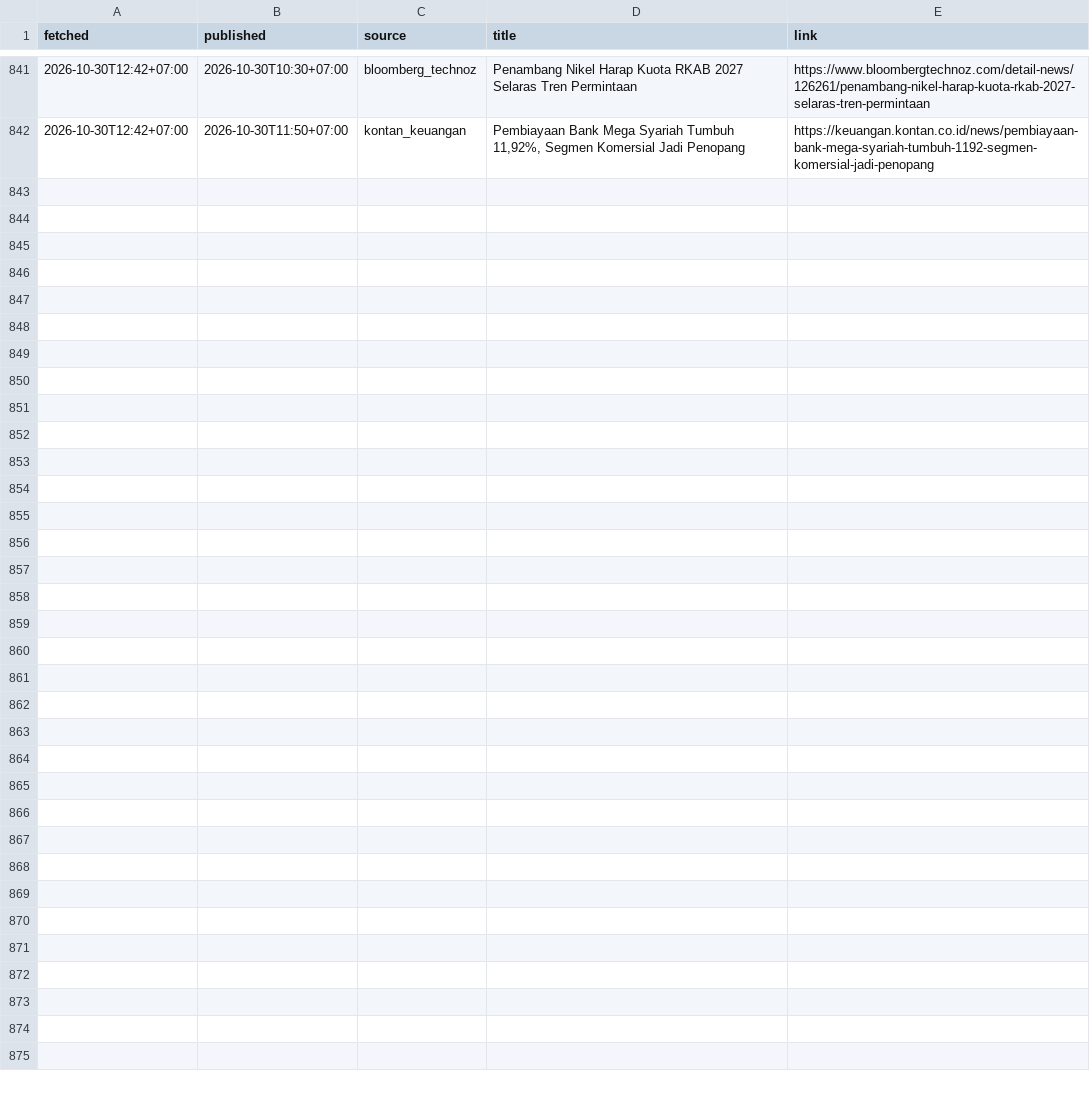
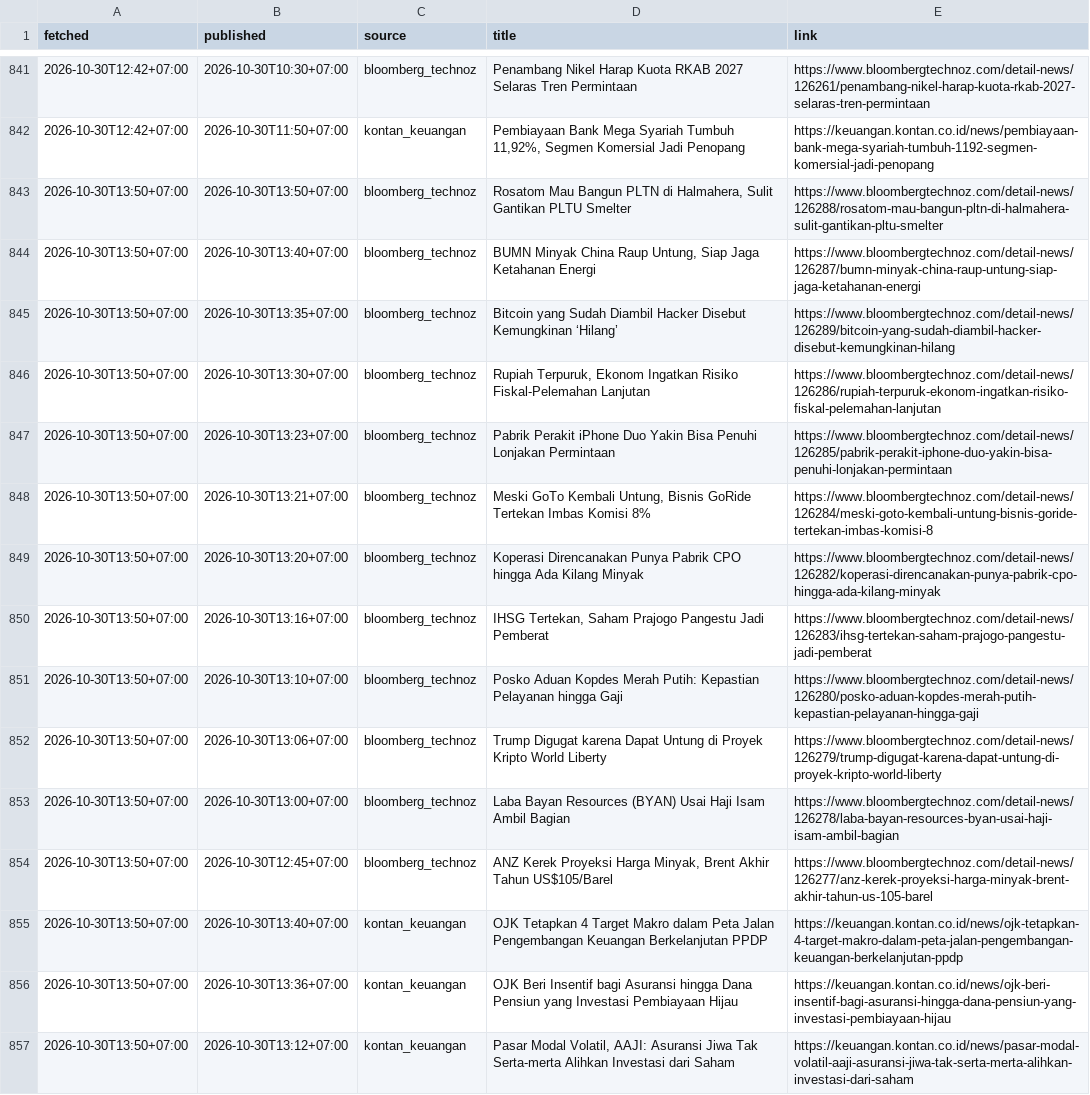
Before and after one commit to annas820/idx, a CSV file: news/2026-10.csv, drawn as a sheet; only a part is shown, gaps mark what is left out.

```diff
--- a/news/2026-10.csv
+++ b/news/2026-10.csv
@@ -842 +842,16 @@ fetched,published,source,title,link
 2026-10-30T12:42+07:00,2026-10-30T11:50+07:00,kontan_keuangan,"Pembiayaan Bank Mega Syariah Tumbuh 11,92%, Segmen Komersial Jadi Penopang",https://keuangan.kontan.co.id/news/pembiayaan-bank-mega-syariah-tumbuh-1192-segmen-komersial-jadi-penopang
+2026-10-30T13:50+07:00,2026-10-30T13:50+07:00,bloomberg_technoz,"Rosatom Mau Bangun PLTN di Halmahera, Sulit Gantikan PLTU Smelter",https://www.bloombergtechnoz.com/detail-news/126288/rosatom-mau-bangun-pltn-di-halmahera-sulit-gantikan-pltu-smelter
+2026-10-30T13:50+07:00,2026-10-30T13:40+07:00,bloomberg_technoz,"BUMN Minyak China Raup Untung, Siap Jaga Ketahanan Energi",https://www.bloombergtechnoz.com/detail-news/126287/bumn-minyak-china-raup-untung-siap-jaga-ketahanan-energi
+2026-10-30T13:50+07:00,2026-10-30T13:35+07:00,bloomberg_technoz,Bitcoin yang Sudah Diambil Hacker Disebut Kemungkinan ‘Hilang’,https://www.bloombergtechnoz.com/detail-news/126289/bitcoin-yang-sudah-diambil-hacker-disebut-kemungkinan-hilang
+2026-10-30T13:50+07:00,2026-10-30T13:30+07:00,bloomberg_technoz,"Rupiah Terpuruk, Ekonom Ingatkan Risiko Fiskal-Pelemahan Lanjutan",https://www.bloombergtechnoz.com/detail-news/126286/rupiah-terpuruk-ekonom-ingatkan-risiko-fiskal-pelemahan-lanjutan
+2026-10-30T13:50+07:00,2026-10-30T13:23+07:00,bloomberg_technoz,Pabrik Perakit iPhone Duo Yakin Bisa Penuhi Lonjakan Permintaan,https://www.bloombergtechnoz.com/detail-news/126285/pabrik-perakit-iphone-duo-yakin-bisa-penuhi-lonjakan-permintaan
+2026-10-30T13:50+07:00,2026-10-30T13:21+07:00,bloomberg_technoz,"Meski GoTo Kembali Untung, Bisnis GoRide Tertekan Imbas Komisi 8%",https://www.bloombergtechnoz.com/detail-news/126284/meski-goto-kembali-untung-bisnis-goride-tertekan-imbas-komisi-8
+2026-10-30T13:50+07:00,2026-10-30T13:20+07:00,bloomberg_technoz,Koperasi Direncanakan Punya Pabrik CPO hingga Ada Kilang Minyak,https://www.bloombergtechnoz.com/detail-news/126282/koperasi-direncanakan-punya-pabrik-cpo-hingga-ada-kilang-minyak
+2026-10-30T13:50+07:00,2026-10-30T13:16+07:00,bloomberg_technoz,"IHSG Tertekan, Saham Prajogo Pangestu Jadi Pemberat",https://www.bloombergtechnoz.com/detail-news/126283/ihsg-tertekan-saham-prajogo-pangestu-jadi-pemberat
+2026-10-30T13:50+07:00,2026-10-30T13:10+07:00,bloomberg_technoz,Posko Aduan Kopdes Merah Putih: Kepastian Pelayanan hingga Gaji,https://www.bloombergtechnoz.com/detail-news/126280/posko-aduan-kopdes-merah-putih-kepastian-pelayanan-hingga-gaji
+2026-10-30T13:50+07:00,2026-10-30T13:06+07:00,bloomberg_technoz,Trump Digugat karena Dapat Untung di Proyek Kripto World Liberty,https://www.bloombergtechnoz.com/detail-news/126279/trump-digugat-karena-dapat-untung-di-proyek-kripto-world-liberty
+2026-10-30T13:50+07:00,2026-10-30T13:00+07:00,bloomberg_technoz,Laba Bayan Resources (BYAN) Usai Haji Isam Ambil Bagian,https://www.bloombergtechnoz.com/detail-news/126278/laba-bayan-resources-byan-usai-haji-isam-ambil-bagian
+2026-10-30T13:50+07:00,2026-10-30T12:45+07:00,bloomberg_technoz,"ANZ Kerek Proyeksi Harga Minyak, Brent Akhir Tahun US$105/Barel",https://www.bloombergtechnoz.com/detail-news/126277/anz-kerek-proyeksi-harga-minyak-brent-akhir-tahun-us-105-barel
+2026-10-30T13:50+07:00,2026-10-30T13:40+07:00,kontan_keuangan,OJK Tetapkan 4 Target Makro dalam Peta Jalan Pengembangan Keuangan Berkelanjutan PPDP,https://keuangan.kontan.co.id/news/ojk-tetapkan-4-target-makro-dalam-peta-jalan-pengembangan-keuangan-berkelanjutan-ppdp
+2026-10-30T13:50+07:00,2026-10-30T13:36+07:00,kontan_keuangan,OJK Beri Insentif bagi Asuransi hingga Dana Pensiun yang Investasi Pembiayaan Hijau,https://keuangan.kontan.co.id/news/ojk-beri-insentif-bagi-asuransi-hingga-dana-pensiun-yang-investasi-pembiayaan-hijau
+2026-10-30T13:50+07:00,2026-10-30T13:12+07:00,kontan_keuangan,"Pasar Modal Volatil, AAJI: Asuransi Jiwa Tak Serta-merta Alihkan Investasi dari Saham",https://keuangan.kontan.co.id/news/pasar-modal-volatil-aaji-asuransi-jiwa-tak-serta-merta-alihkan-investasi-dari-saham
```
Also changed, not shown: 2 other files.
